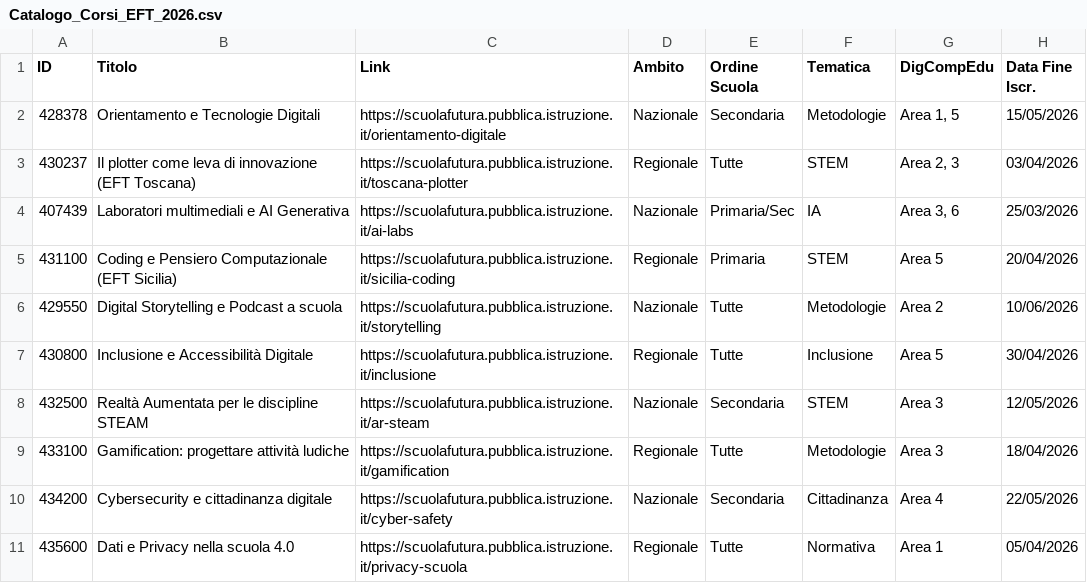
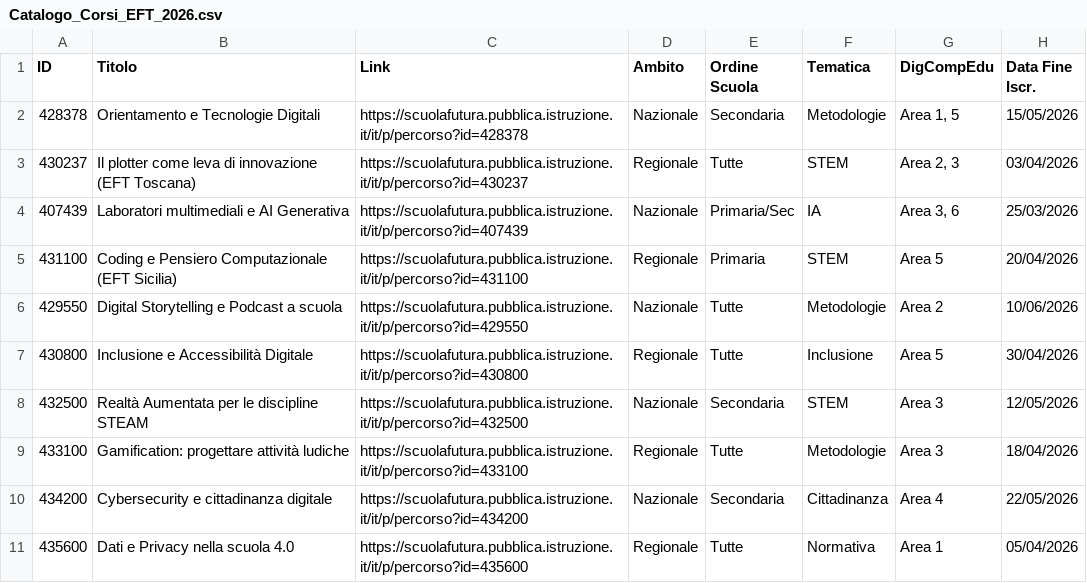
Before and after one commit to dismelo/consulente-didacta, a CSV file: Catalogo_Corsi_EFT_2026.csv, drawn as a sheet.

Commit message:
Update Catalogo_Corsi_EFT_2026.csv

```diff
--- a/Catalogo_Corsi_EFT_2026.csv
+++ b/Catalogo_Corsi_EFT_2026.csv
@@ -1,11 +1,11 @@
 ID,Titolo,Link,Ambito,Ordine Scuola,Tematica,DigCompEdu,Data Fine Iscr.
-428378,Orientamento e Tecnologie Digitali,https://scuolafutura.pubblica.istruzione.it/orientamento-digitale,Nazionale,Secondaria,Metodologie,"Area 1, 5",15/05/2026
-430237,Il plotter come leva di innovazione (EFT Toscana),https://scuolafutura.pubblica.istruzione.it/toscana-plotter,Regionale,Tutte,STEM,"Area 2, 3",03/04/2026
-407439,Laboratori multimediali e AI Generativa,https://scuolafutura.pubblica.istruzione.it/ai-labs,Nazionale,Primaria/Sec,IA,"Area 3, 6",25/03/2026
-431100,Coding e Pensiero Computazionale (EFT Sicilia),https://scuolafutura.pubblica.istruzione.it/sicilia-coding,Regionale,Primaria,STEM,Area 5,20/04/2026
-429550,Digital Storytelling e Podcast a scuola,https://scuolafutura.pubblica.istruzione.it/storytelling,Nazionale,Tutte,Metodologie,Area 2,10/06/2026
-430800,Inclusione e Accessibilità Digitale,https://scuolafutura.pubblica.istruzione.it/inclusione,Regionale,Tutte,Inclusione,Area 5,30/04/2026
-432500,Realtà Aumentata per le discipline STEAM,https://scuolafutura.pubblica.istruzione.it/ar-steam,Nazionale,Secondaria,STEM,Area 3,12/05/2026
-433100,Gamification: progettare attività ludiche,https://scuolafutura.pubblica.istruzione.it/gamification,Regionale,Tutte,Metodologie,Area 3,18/04/2026
-434200,Cybersecurity e cittadinanza digitale,https://scuolafutura.pubblica.istruzione.it/cyber-safety,Nazionale,Secondaria,Cittadinanza,Area 4,22/05/2026
-435600,Dati e Privacy nella scuola 4.0,https://scuolafutura.pubblica.istruzione.it/privacy-scuola,Regionale,Tutte,Normativa,Area 1,05/04/2026
+428378,Orientamento e Tecnologie Digitali,https://scuolafutura.pubblica.istruzione.it/it/p/percorso?id=428378,Nazionale,Secondaria,Metodologie,"Area 1, 5",15/05/2026
+430237,Il plotter come leva di innovazione (EFT Toscana),https://scuolafutura.pubblica.istruzione.it/it/p/percorso?id=430237,Regionale,Tutte,STEM,"Area 2, 3",03/04/2026
+407439,Laboratori multimediali e AI Generativa,https://scuolafutura.pubblica.istruzione.it/it/p/percorso?id=407439,Nazionale,Primaria/Sec,IA,"Area 3, 6",25/03/2026
+431100,Coding e Pensiero Computazionale (EFT Sicilia),https://scuolafutura.pubblica.istruzione.it/it/p/percorso?id=431100,Regionale,Primaria,STEM,Area 5,20/04/2026
+429550,Digital Storytelling e Podcast a scuola,https://scuolafutura.pubblica.istruzione.it/it/p/percorso?id=429550,Nazionale,Tutte,Metodologie,Area 2,10/06/2026
+430800,Inclusione e Accessibilità Digitale,https://scuolafutura.pubblica.istruzione.it/it/p/percorso?id=430800,Regionale,Tutte,Inclusione,Area 5,30/04/2026
+432500,Realtà Aumentata per le discipline STEAM,https://scuolafutura.pubblica.istruzione.it/it/p/percorso?id=432500,Nazionale,Secondaria,STEM,Area 3,12/05/2026
+433100,Gamification: progettare attività ludiche,https://scuolafutura.pubblica.istruzione.it/it/p/percorso?id=433100,Regionale,Tutte,Metodologie,Area 3,18/04/2026
+434200,Cybersecurity e cittadinanza digitale,https://scuolafutura.pubblica.istruzione.it/it/p/percorso?id=434200,Nazionale,Secondaria,Cittadinanza,Area 4,22/05/2026
+435600,Dati e Privacy nella scuola 4.0,https://scuolafutura.pubblica.istruzione.it/it/p/percorso?id=435600,Regionale,Tutte,Normativa,Area 1,05/04/2026
```
